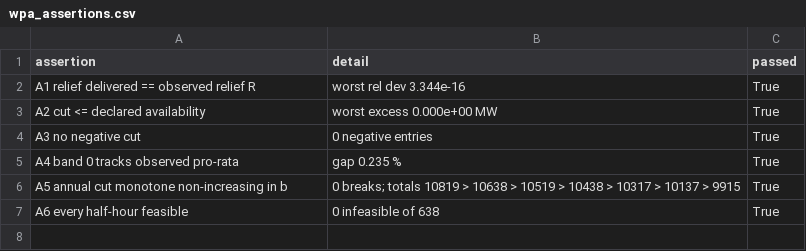
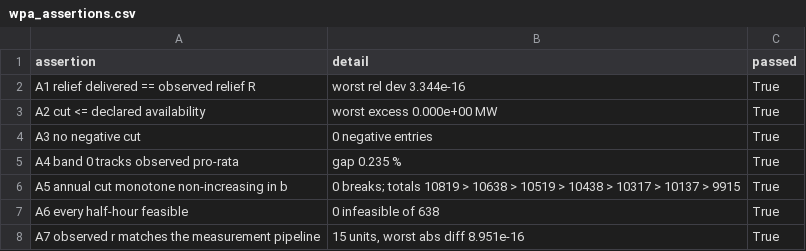
Before and after one commit to eliasmocik/tfi_hackathon, a CSV file: project/out/wpa_assertions.csv, drawn as a sheet.

```diff
--- a/project/out/wpa_assertions.csv
+++ b/project/out/wpa_assertions.csv
@@ -7 +7,2 @@ A5 annual cut monotone non-increasing in b,0 breaks; totals 10819 > 10638 > 1051
 A6 every half-hour feasible,0 infeasible of 638,True
+A7 observed r matches the measurement pipeline,"15 units, worst abs diff 8.951e-16",True
```
Also changed, not shown: 2 other files.
